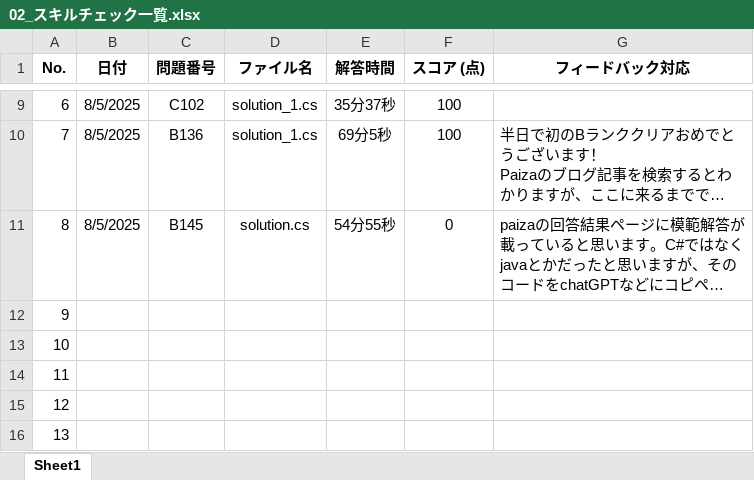
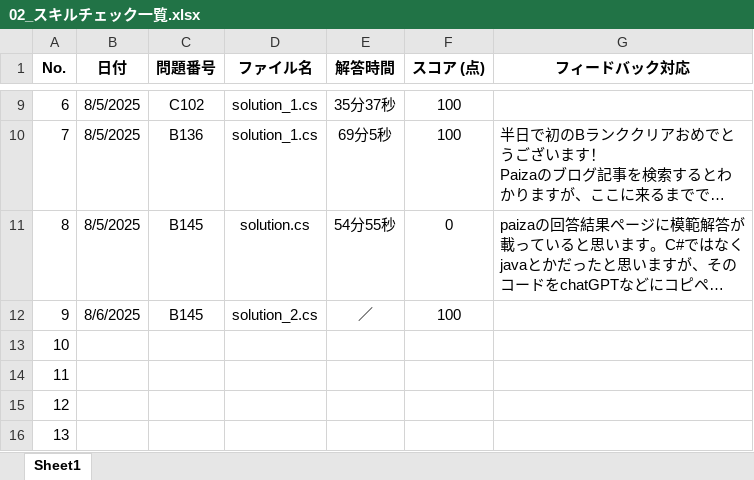
Before and after one commit to a-saito-comsco/Paiza-Training, an Excel workbook: paiza-training/02_スキルチェック一覧.xlsx, sheet Sheet1, drawn as a sheet; only a part is shown, gaps mark what is left out; long unchanged cells end in …; values as stored, in another font and other column widths than the file's, no borders; the diff names each change by its address in the sheet, - before the commit and + after, or states it on an @@ line.

```diff
--- a/paiza-training/02_スキルチェック一覧.xlsx (sheet Sheet1)
+++ b/paiza-training/02_スキルチェック一覧.xlsx (sheet Sheet1)
-B12 (日付): (empty)
+B12 (日付): 8/6/2025
-C12 (問題番号): (empty)
+C12 (問題番号): B145
-D12 (ファイル名): (empty)
+D12 (ファイル名): solution_2.cs
-E12 (解答時間): (empty)
+E12 (解答時間): ／
-F12 (スコア (点)): (empty)
+F12 (スコア (点)): 100
```
Also changed, not shown: 2 other files.
